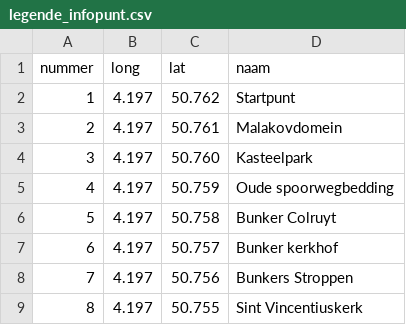
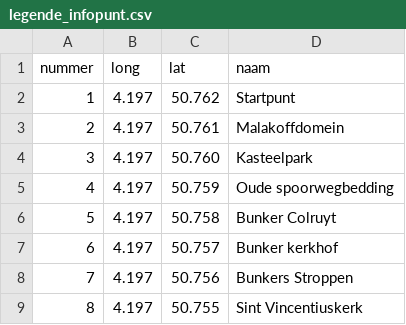
Before and after one commit to emarginatus/batbike, a CSV file: _osm/legende_infopunt.csv, drawn as a sheet.

Commit message:
verbeter tikfout in legende

```diff
--- a/_osm/legende_infopunt.csv
+++ b/_osm/legende_infopunt.csv
@@ -2,3 +2,3 @@ nummer, long,  lat,   naam
 1,      4.197, 50.762, Startpunt
-2,      4.197, 50.761, Malakovdomein
+2,      4.197, 50.761, Malakoffdomein
 3,      4.197, 50.760, Kasteelpark
```
